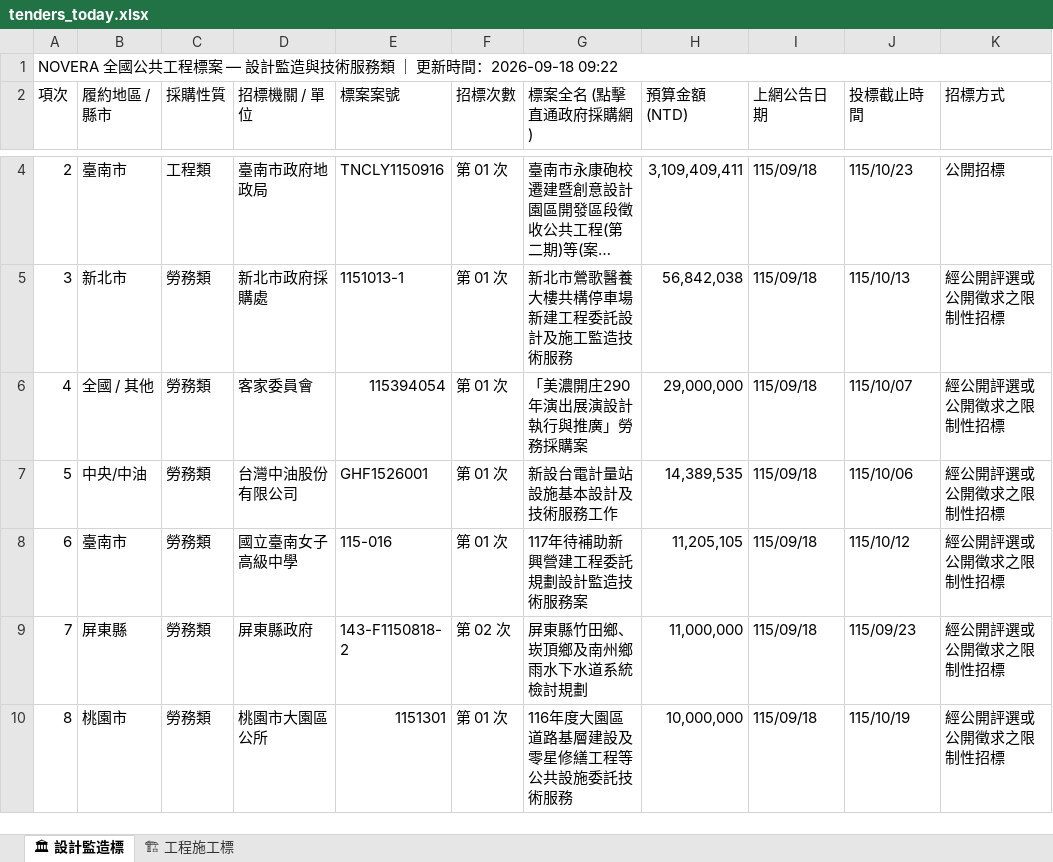
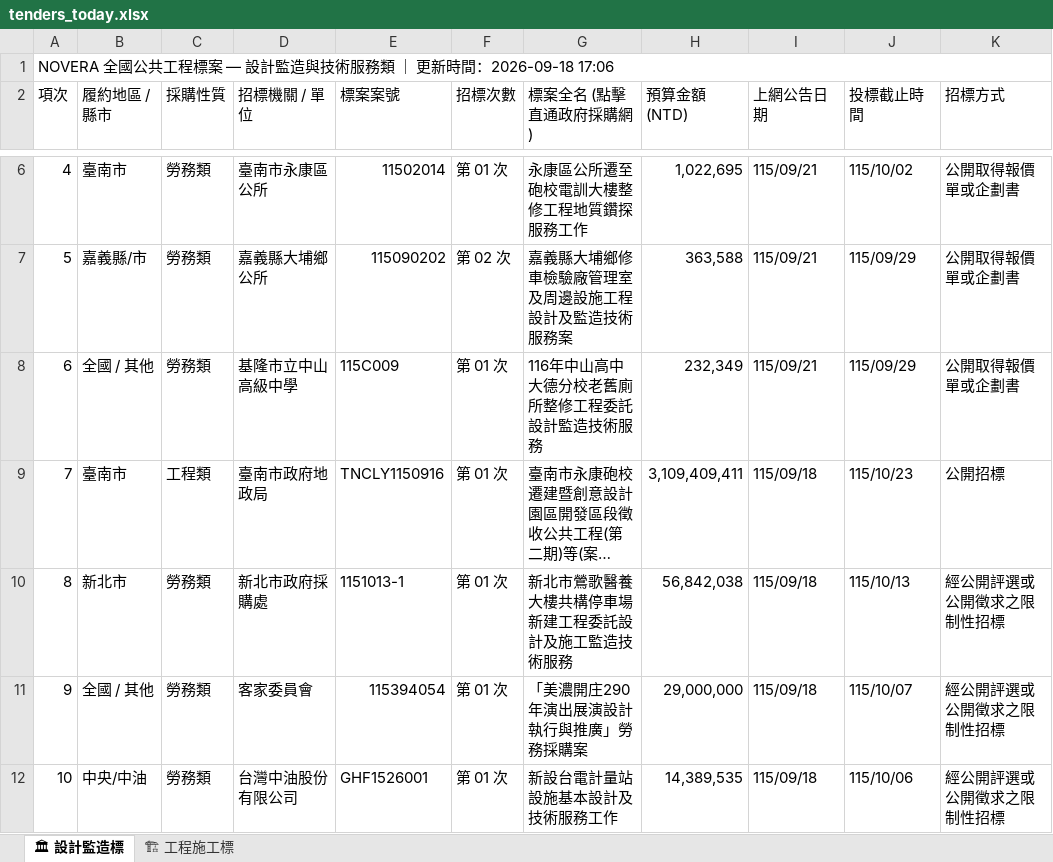
Before and after one commit to gardenai0222-a11y/gardenai0222-a11y.github.io, an Excel workbook: tenders_today.xlsx, sheet 🏛 設計監造標, drawn as a sheet; only a part is shown, gaps mark what is left out; the shorter side is filled out with more unchanged rows; long unchanged cells end in …; values as stored, in another font and other column widths than the file's, no cell formats; the diff covers the shown part only; the diff names each change by its address in the sheet, - before the commit and + after, or states it on an @@ line.

```diff
--- a/tenders_today.xlsx (sheet 🏛 設計監造標)
+++ b/tenders_today.xlsx (sheet 🏛 設計監造標)
@@ column A (項次) renumbered from row 1 down @@
+row 6: 4 | 臺南市 | 勞務類 | 臺南市永康區公所 | 11502014 | 第 01 次 | 永康區公所遷至砲校電訓大樓整修工程地質鑽探服務工作 | 1,022,695 | 115/09/21 | 115/10/02 | 公開取得報價單或企劃書
+row 7: 5 | 嘉義縣/市 | 勞務類 | 嘉義縣大埔鄉公所 | 115090202 | 第 02 次 | 嘉義縣大埔鄉修車檢驗廠管理室及周邊設施工程設計及監造技術服務案 | 363,588 | 115/09/21 | 115/09/29 | 公開取得報價單或企劃書
+row 8: 6 | 全國 / 其他 | 勞務類 | 基隆市立中山高級中學 | 115C009 | 第 01 次 | 116年中山高中大德分校老舊廁所整修工程委託設計監造技術服務 | 232,349 | 115/09/21 | 115/09/29 | 公開取得報價單或企劃書
```
Also changed, not shown: 3 added rows and 11 removed rows elsewhere in this sheet, sheet 🏗 工程施工標, cell formats, 今日政府電子採購網.xlsx, 2 other files.
